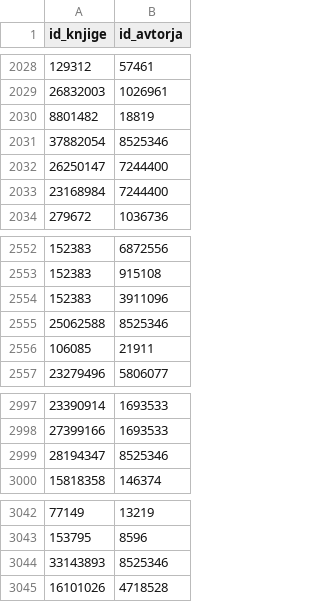
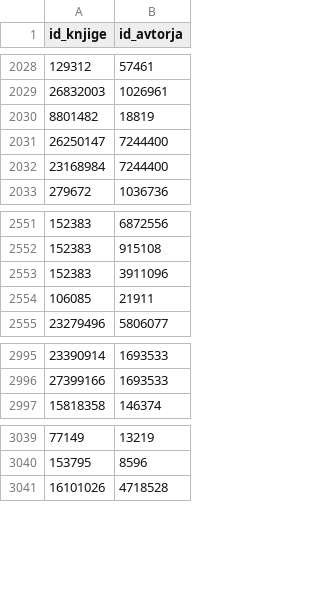
Before and after one commit to ursa16180/HarryPotter, a CSV file: podatki/avtor_knjige.csv, drawn as a sheet; only a part is shown, gaps mark what is left out.

```diff
--- a/podatki/avtor_knjige.csv
+++ b/podatki/avtor_knjige.csv
@@ -2030,3 +2030,2 @@ id_knjige;id_avtorja
 8801482;18819
-37882054;8525346
 26250147;7244400
@@ -2554,3 +2553,2 @@ id_knjige;id_avtorja
 152383;3911096
-25062588;8525346
 106085;21911
@@ -2998,3 +2996,2 @@ id_knjige;id_avtorja
 27399166;1693533
-28194347;8525346
 15818358;146374
@@ -3043,3 +3040,2 @@ id_knjige;id_avtorja
 153795;8596
-33143893;8525346
 16101026;4718528
```
Also changed, not shown: podatki/del_serije.csv, podatki/knjiga_kljucne_besede.csv, 4 other files.
